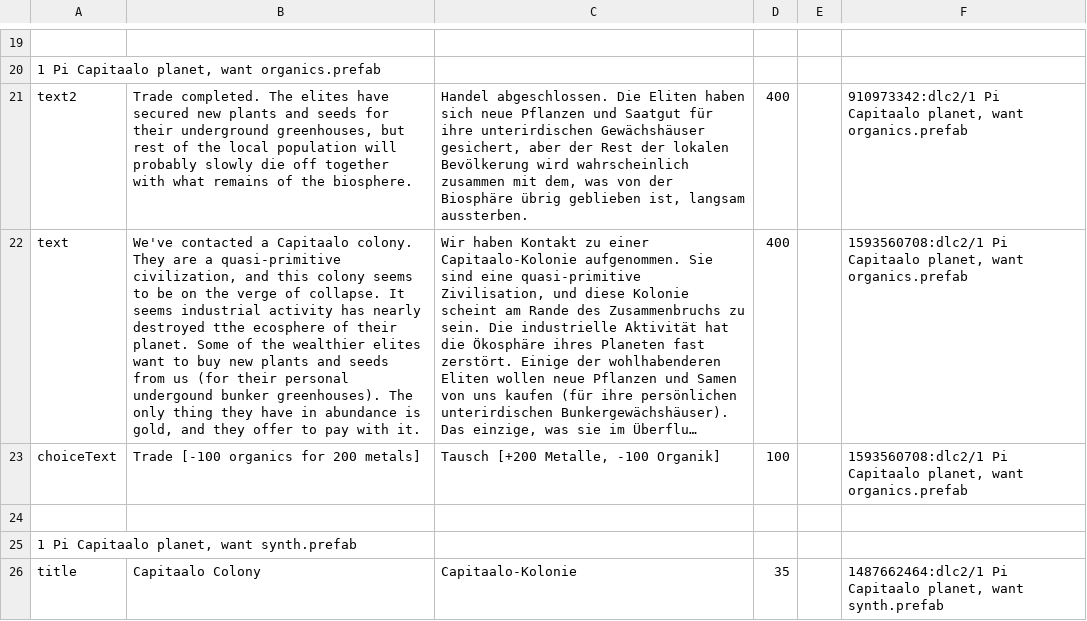
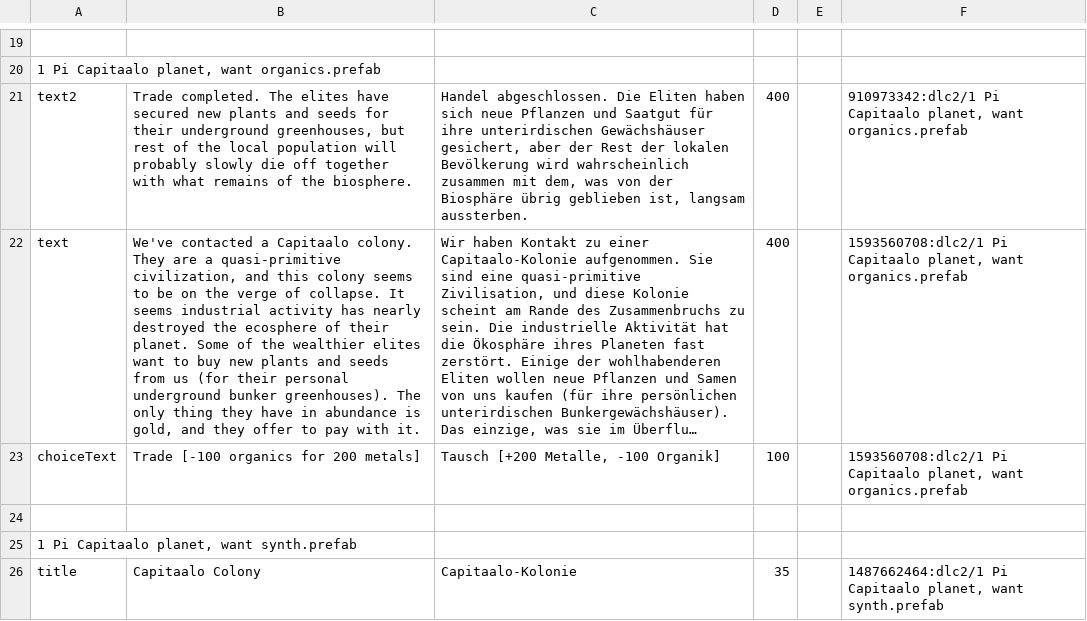
Before and after one commit to Duke-M-commits/Translation_ShortestTripToEarth_German, a TSV file: localization_dlc2.tsv, drawn as a sheet; only a part is shown, gaps mark what is left out; long unchanged cells end in …; the diff covers the shown part only; the diff names each change by its address in the sheet, - before the commit and + after, or states it on an @@ line.

```diff
--- a/localization_dlc2.tsv
+++ b/localization_dlc2.tsv
-B22: …nearly destroyed tthe ecosphere of their planet. Some of the wealthier elites want to buy new plants and seeds from us (for their personal undergound bunker greenhouses).…
+B22: …nearly destroyed the ecosphere of their planet. Some of the wealthier elites want to buy new plants and seeds from us (for their personal underground bunker greenhouses).…
```
Also changed, not shown: 7 edited cells elsewhere in this file, localization_sdlc.tsv, 1 other file.
